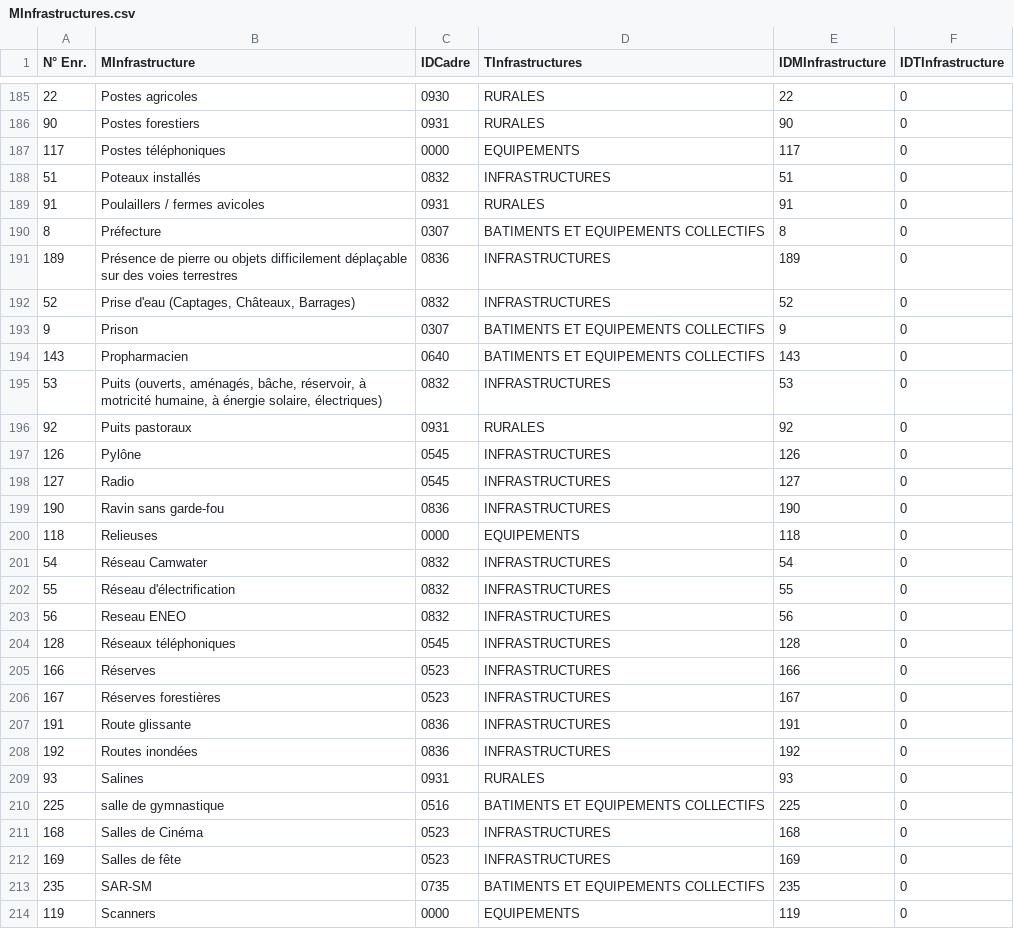
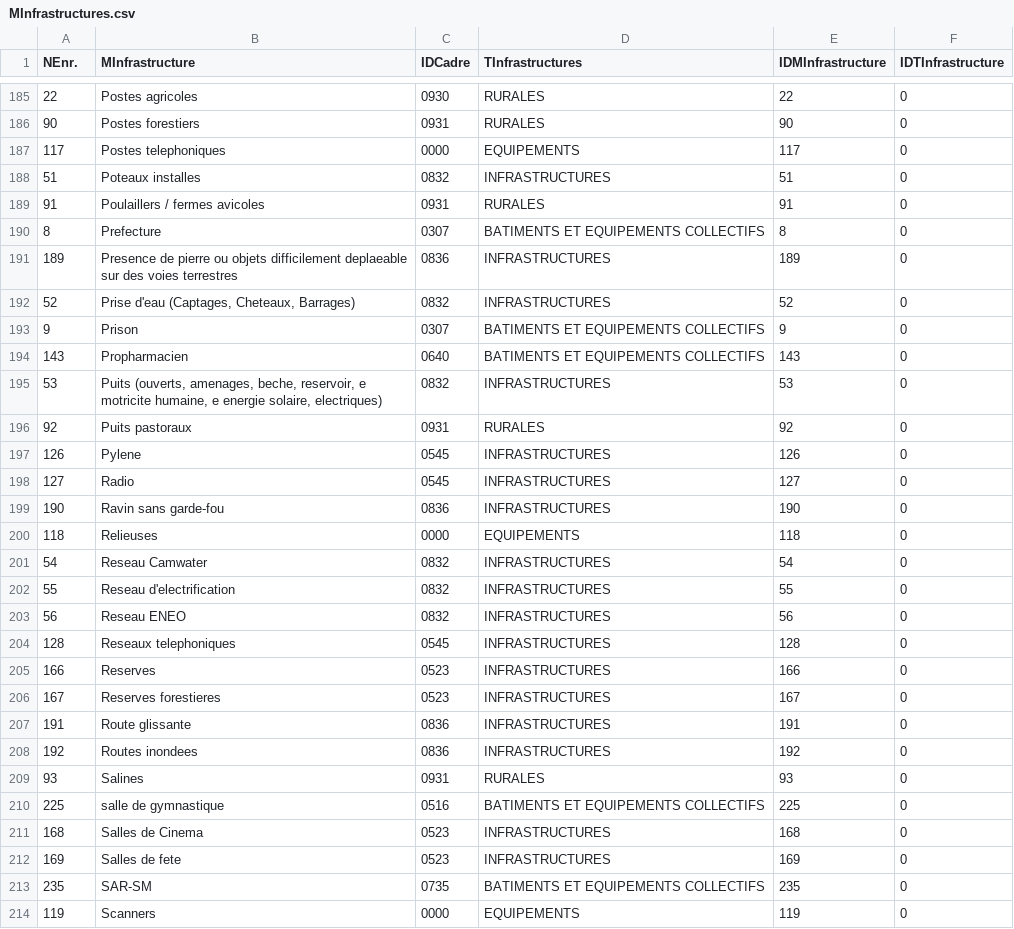
Before and after one commit to Kheurt/ArrdelBeeVisualisation, a CSV file: datas/MInfrastructures.csv, drawn as a sheet; only a part is shown, gaps mark what is left out; the diff covers the shown part only; the diff names each change by its address in the sheet, - before the commit and + after, or states it on an @@ line.

```diff
--- a/datas/MInfrastructures.csv
+++ b/datas/MInfrastructures.csv
-A1: N° Enr.
+A1: NEnr.
-B187 (MInfrastructure): Postes téléphoniques
+B187 (MInfrastructure): Postes telephoniques
-B188 (MInfrastructure): Poteaux installés
+B188 (MInfrastructure): Poteaux installes
-B190 (MInfrastructure): Préfecture
+B190 (MInfrastructure): Prefecture
-B191 (MInfrastructure): Présence de pierre ou objets difficilement déplaçable sur des…
+B191 (MInfrastructure): Presence de pierre ou objets difficilement deplaeable sur des…
-B192 (MInfrastructure): Prise d'eau (Captages, Châteaux, Barrages)
+B192 (MInfrastructure): Prise d'eau (Captages, Cheteaux, Barrages)
-B195 (MInfrastructure): Puits (ouverts, aménagés, bâche, réservoir, à motricité humaine, à énergie solaire, électriques)
+B195 (MInfrastructure): Puits (ouverts, amenages, beche, reservoir, e motricite humaine, e energie solaire, electriques)
-B197 (MInfrastructure): Pylône
+B197 (MInfrastructure): Pylene
-B201 (MInfrastructure): Réseau Camwater
+B201 (MInfrastructure): Reseau Camwater
-B202 (MInfrastructure): Réseau d'électrification
+B202 (MInfrastructure): Reseau d'electrification
-B204 (MInfrastructure): Réseaux téléphoniques
+B204 (MInfrastructure): Reseaux telephoniques
-B205 (MInfrastructure): Réserves
+B205 (MInfrastructure): Reserves
-B206 (MInfrastructure): Réserves forestières
+B206 (MInfrastructure): Reserves forestieres
-B208 (MInfrastructure): Routes inondées
+B208 (MInfrastructure): Routes inondees
-B211 (MInfrastructure): Salles de Cinéma
+B211 (MInfrastructure): Salles de Cinema
-B212 (MInfrastructure): Salles de fête
+B212 (MInfrastructure): Salles de fete
```
Also changed, not shown: 90 edited cells elsewhere in this file, datas/Infrastructure.csv, datas/PotentialitesDesZones.csv, 12 other files.
